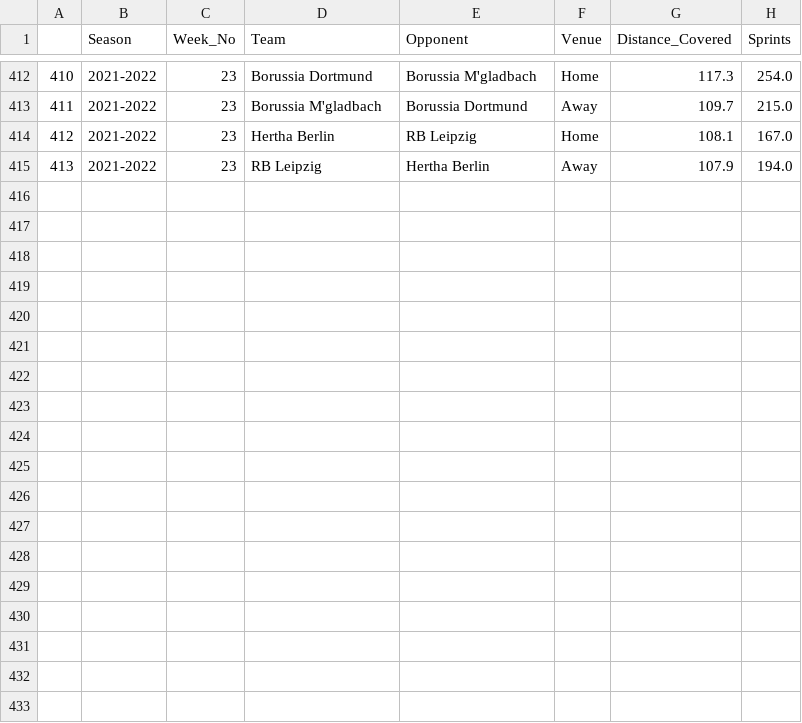
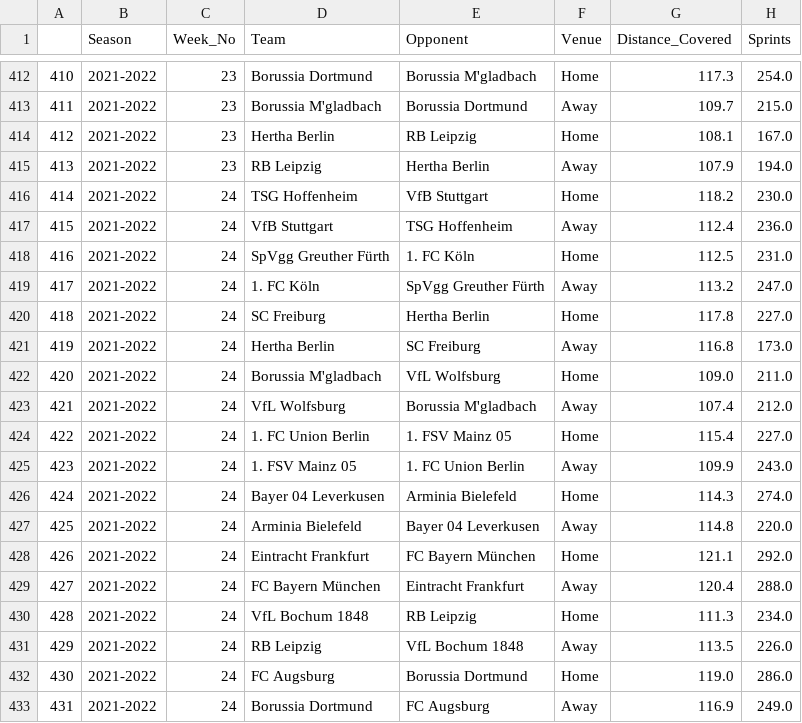
Before and after one commit to BVBtm86/buli_app, a CSV file: data/Seasons_data/Bundesliga_Team_Tracking_Statistics_2021-2022.csv, drawn as a sheet; only a part is shown, gaps mark what is left out; the diff names each change by its address in the sheet, - before the commit and + after, or states it on an @@ line.

```diff
--- a/data/Seasons_data/Bundesliga_Team_Tracking_Statistics_2021-2022.csv
+++ b/data/Seasons_data/Bundesliga_Team_Tracking_Statistics_2021-2022.csv
+row 416: 414 | 2021-2022 | 24 | TSG Hoffenheim | VfB Stuttgart | Home | 118.2 | 230.0
+row 417: 415 | 2021-2022 | 24 | VfB Stuttgart | TSG Hoffenheim | Away | 112.4 | 236.0
+row 418: 416 | 2021-2022 | 24 | SpVgg Greuther Fürth | 1. FC Köln | Home | 112.5 | 231.0
+row 419: 417 | 2021-2022 | 24 | 1. FC Köln | SpVgg Greuther Fürth | Away | 113.2 | 247.0
+row 420: 418 | 2021-2022 | 24 | SC Freiburg | Hertha Berlin | Home | 117.8 | 227.0
+row 421: 419 | 2021-2022 | 24 | Hertha Berlin | SC Freiburg | Away | 116.8 | 173.0
+row 422: 420 | 2021-2022 | 24 | Borussia M'gladbach | VfL Wolfsburg | Home | 109.0 | 211.0
+row 423: 421 | 2021-2022 | 24 | VfL Wolfsburg | Borussia M'gladbach | Away | 107.4 | 212.0
+row 424: 422 | 2021-2022 | 24 | 1. FC Union Berlin | 1. FSV Mainz 05 | Home | 115.4 | 227.0
+row 425: 423 | 2021-2022 | 24 | 1. FSV Mainz 05 | 1. FC Union Berlin | Away | 109.9 | 243.0
+row 426: 424 | 2021-2022 | 24 | Bayer 04 Leverkusen | Arminia Bielefeld | Home | 114.3 | 274.0
+row 427: 425 | 2021-2022 | 24 | Arminia Bielefeld | Bayer 04 Leverkusen | Away | 114.8 | 220.0
+row 428: 426 | 2021-2022 | 24 | Eintracht Frankfurt | FC Bayern München | Home | 121.1 | 292.0
+row 429: 427 | 2021-2022 | 24 | FC Bayern München | Eintracht Frankfurt | Away | 120.4 | 288.0
+row 430: 428 | 2021-2022 | 24 | VfL Bochum 1848 | RB Leipzig | Home | 111.3 | 234.0
+row 431: 429 | 2021-2022 | 24 | RB Leipzig | VfL Bochum 1848 | Away | 113.5 | 226.0
+row 432: 430 | 2021-2022 | 24 | FC Augsburg | Borussia Dortmund | Home | 119.0 | 286.0
+row 433: 431 | 2021-2022 | 24 | Borussia Dortmund | FC Augsburg | Away | 116.9 | 249.0
```
Also changed, not shown: data/Full_Seasons_data/Bundesliga_Gk_Statistics.csv, data/Full_Seasons_data/Bundesliga_Team_Tracking_Statistics.csv, 6 other files.
